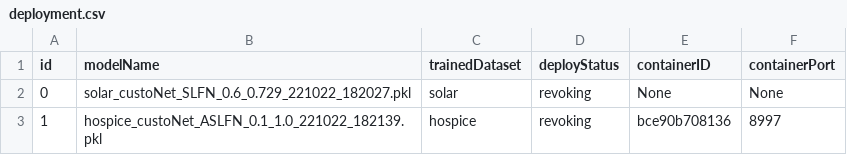
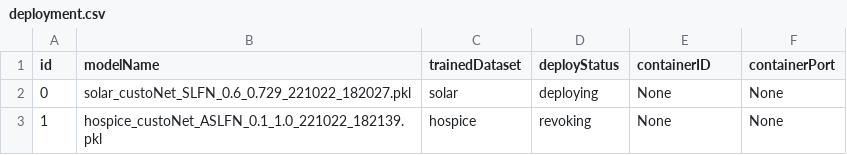
Before and after one commit to DpRams/NLA, a CSV file: model_deploying/deployment.csv, drawn as a sheet.

```diff
--- a/model_deploying/deployment.csv
+++ b/model_deploying/deployment.csv
@@ -1,3 +1,3 @@
 id,modelName,trainedDataset,deployStatus,containerID,containerPort
-0,solar_custoNet_SLFN_0.6_0.729_221022_182027.pkl,solar,revoking,None,None
-1,hospice_custoNet_ASLFN_0.1_1.0_221022_182139.pkl,hospice,revoking,bce90b708136,8997
+0,solar_custoNet_SLFN_0.6_0.729_221022_182027.pkl,solar,deploying,None,None
+1,hospice_custoNet_ASLFN_0.1_1.0_221022_182139.pkl,hospice,revoking,None,None
```
Also changed, not shown: 3 other files.
